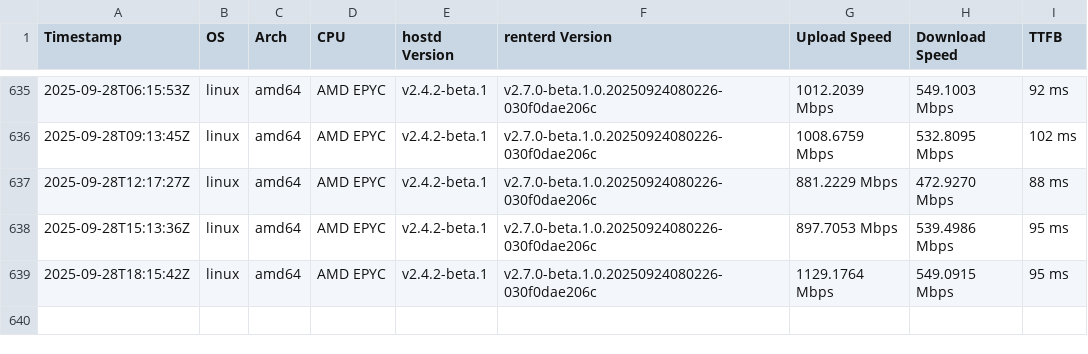
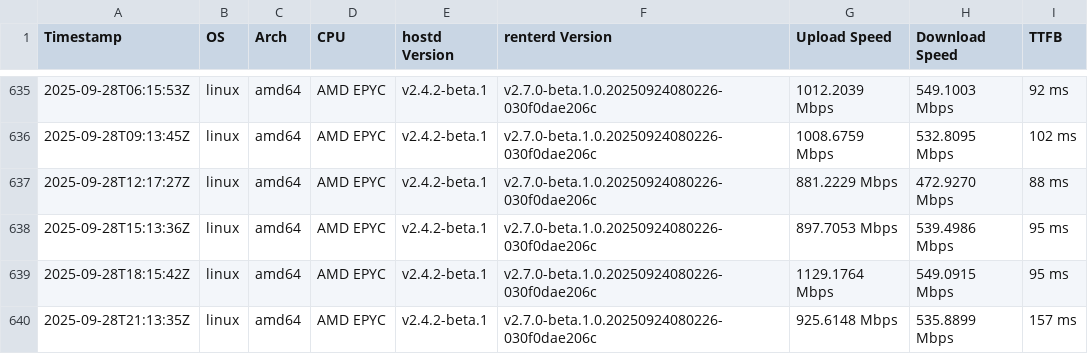
Before and after one commit to SiaFoundation/benchmark, a CSV file: results/e2e.csv, drawn as a sheet; only a part is shown, gaps mark what is left out; the diff names each change by its address in the sheet, - before the commit and + after, or states it on an @@ line.

```diff
--- a/results/e2e.csv
+++ b/results/e2e.csv
+row 640: 2025-09-28T21:13:35Z | linux | amd64 | AMD EPYC | v2.4.2-beta.1 | v2.7.0-beta.1.0.20250924080226-030f0dae206c | 925.6148 Mbps | 535.8899 Mbps | 157 ms
```
Also changed, not shown: results/rhp4.csv, results/rhp4.quic.csv.
